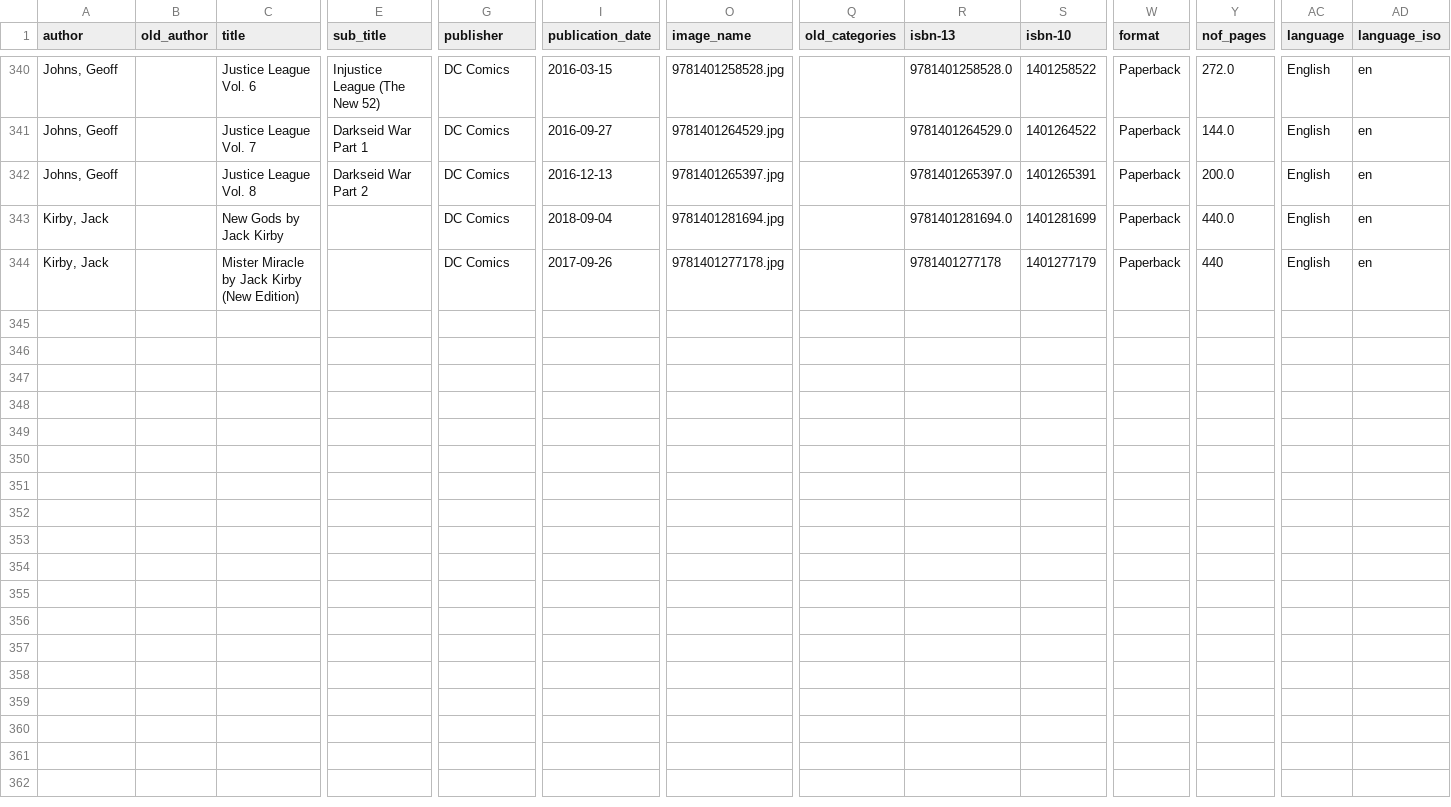
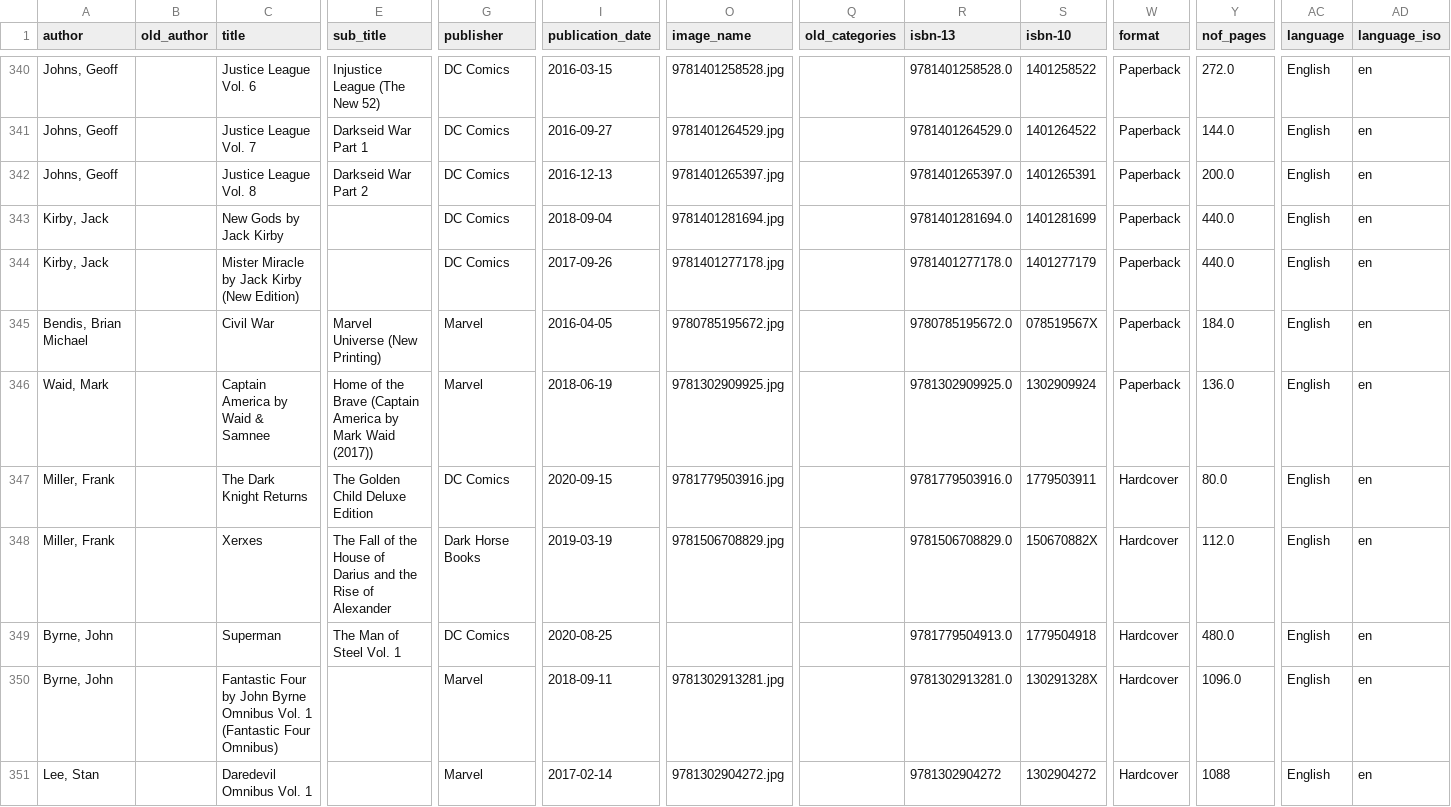
Before and after one commit to Himske/Collection, a CSV file: comic_book_export_df2.csv, drawn as a sheet; only a part is shown, gaps mark what is left out; rows hold the shown columns only; the diff names each change by its address in the sheet, - before the commit and + after, or states it on an @@ line.

Commit message:
Added more books

```diff
--- a/comic_book_export_df2.csv
+++ b/comic_book_export_df2.csv
-R344 (isbn-13): 9781401277178
+R344 (isbn-13): 9781401277178.0
-Y344 (nof_pages): 440
+Y344 (nof_pages): 440.0
+row 345: Bendis, Brian Michael |  | Civil War | Marvel Universe (New Printing) | Marvel | 2016-04-05 | 9780785195672.jpg |  | 9780785195672.0 | 078519567X | Paperback | 184.0 | English | en
+row 346: Waid, Mark |  | Captain America by Waid & Samnee | Home of the Brave (Captain America by Mark Waid (2017)) | Marvel | 2018-06-19 | 9781302909925.jpg |  | 9781302909925.0 | 1302909924 | Paperback | 136.0 | English | en
+row 347: Miller, Frank |  | The Dark Knight Returns | The Golden Child Deluxe Edition | DC Comics | 2020-09-15 | 9781779503916.jpg |  | 9781779503916.0 | 1779503911 | Hardcover | 80.0 | English | en
+row 348: Miller, Frank |  | Xerxes | The Fall of the House of Darius and the Rise of Alexander | Dark Horse Books | 2019-03-19 | 9781506708829.jpg |  | 9781506708829.0 | 150670882X | Hardcover | 112.0 | English | en
+row 349: Byrne, John |  | Superman | The Man of Steel Vol. 1 | DC Comics | 2020-08-25 |  |  | 9781779504913.0 | 1779504918 | Hardcover | 480.0 | English | en
+row 350: Byrne, John |  | Fantastic Four by John Byrne Omnibus Vol. 1 (Fantastic Four Omnibus) |  | Marvel | 2018-09-11 | 9781302913281.jpg |  | 9781302913281.0 | 130291328X | Hardcover | 1096.0 | English | en
+row 351: Lee, Stan |  | Daredevil Omnibus Vol. 1 |  | Marvel | 2017-02-14 | 9781302904272.jpg |  | 9781302904272 | 1302904272 | Hardcover | 1088 | English | en
```
Also changed, not shown: 13 other files.
